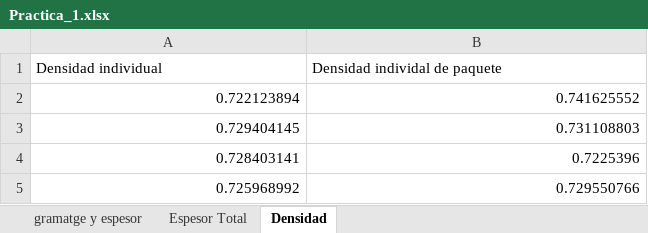
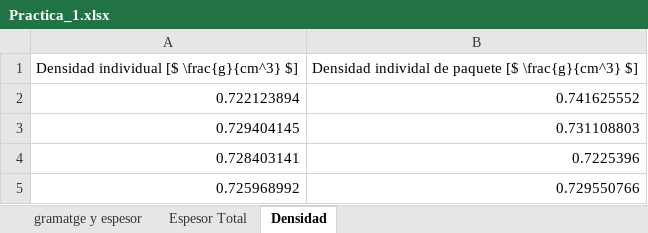
Before and after one commit to ptrenchs/Master_paper, an Excel workbook: B1-Blanca-Analisis de les propietats dels papers/practicas_laboratorio/Practica_1.xlsx, sheet Densidad, drawn as a sheet; values as stored, in another font and other column widths than the file's, no borders; charts and pictures not drawn; removed rows and columns are numbered as before the commit, all else as after; the diff names each change by its address in the sheet, - before the commit and + after, or states it on an @@ line.

```diff
--- a/B1-Blanca-Analisis de les propietats dels papers/practicas_laboratorio/Practica_1.xlsx (sheet Densidad)
+++ b/B1-Blanca-Analisis de les propietats dels papers/practicas_laboratorio/Practica_1.xlsx (sheet Densidad)
-row 1: Densidad individual | Densidad individal de paquete
+row 1: Densidad individual [$ \frac{g}{cm^3} $] | Densidad individal de paquete [$ \frac{g}{cm^3} $]
```
Also changed, not shown: sheet gramatge y espesor, sheet Espesor Total, 1 other file.
